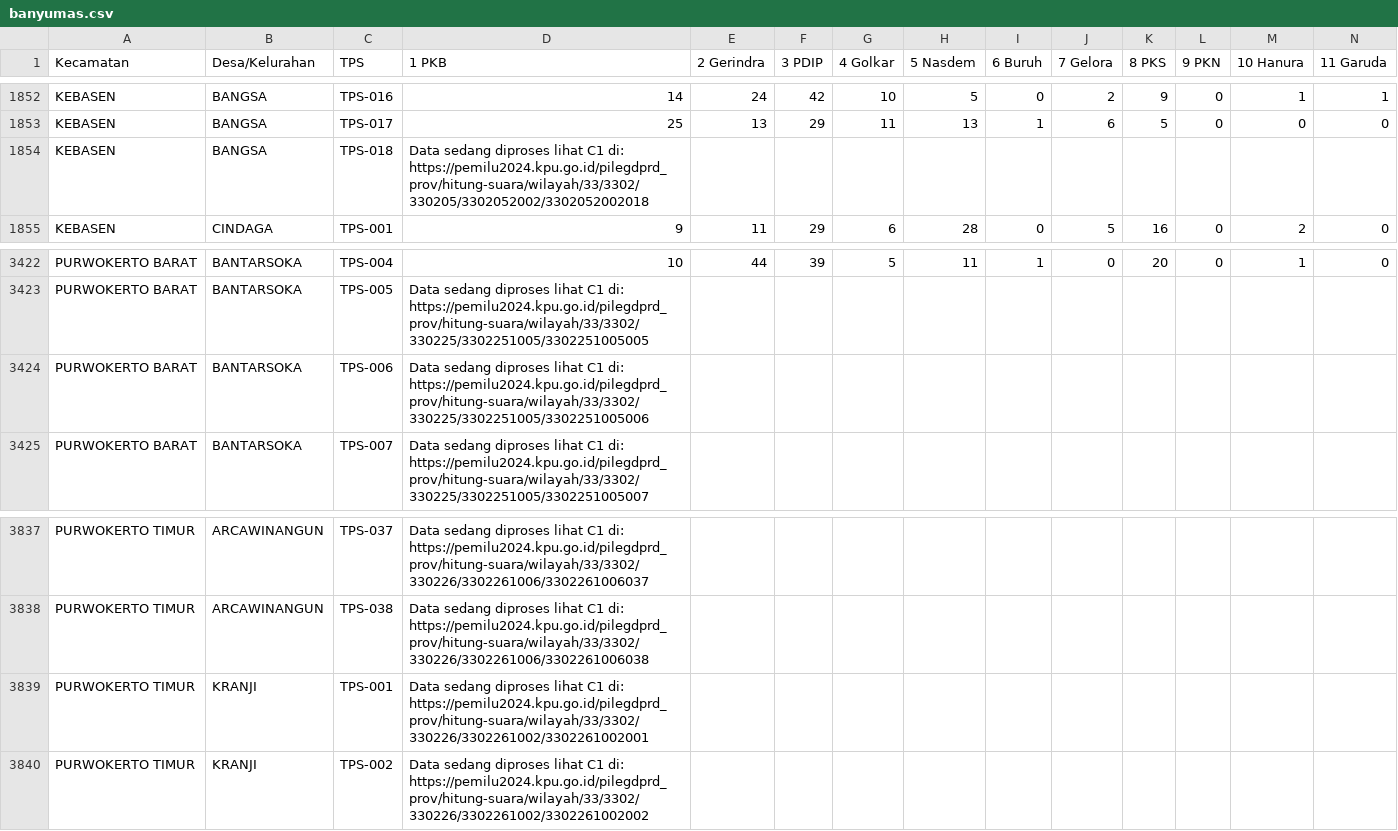
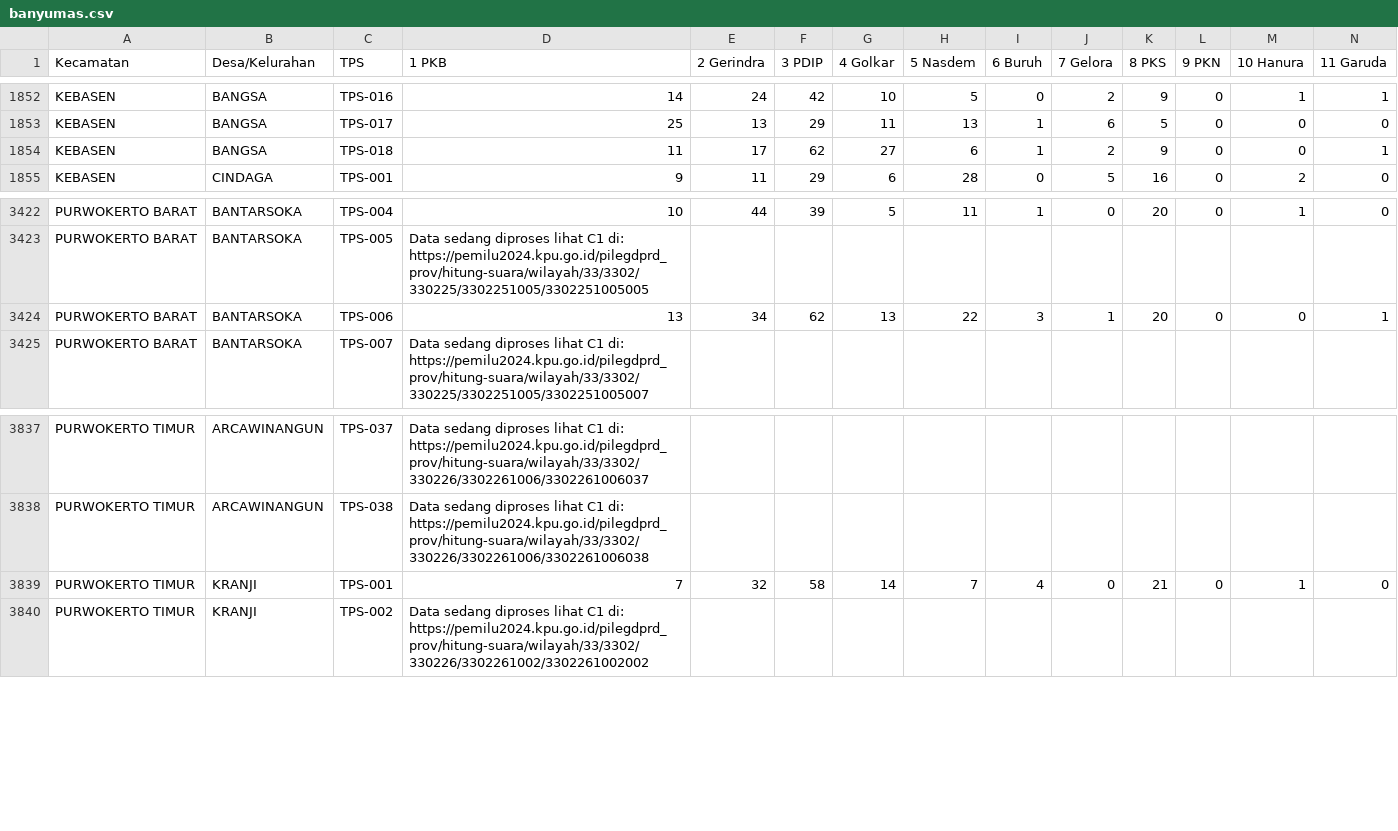
Before and after one commit to raffifu/sirekap-scrapping, a CSV file: result/banyumas.csv, drawn as a sheet; only a part is shown, gaps mark what is left out; removed rows and columns are numbered as before the commit, all else as after; rows hold the shown columns only; the diff names each change by its address in the sheet, - before the commit and + after, or states it on an @@ line.

```diff
--- a/result/banyumas.csv
+++ b/result/banyumas.csv
-row 1854: KEBASEN | BANGSA | TPS-018 | Data sedang diproses lihat C1 di: https://pemilu2024.kpu.go.id/pilegdprd_prov/hitung-suara/wilayah/33/3302/330205/3302052002/3302052002018
+row 1854: KEBASEN | BANGSA | TPS-018 | 11 | 17 | 62 | 27 | 6 | 1 | 2 | 9 | 0 | 0 | 1
-row 3424: PURWOKERTO BARAT | BANTARSOKA | TPS-006 | Data sedang diproses lihat C1 di: https://pemilu2024.kpu.go.id/pilegdprd_prov/hitung-suara/wilayah/33/3302/330225/3302251005/3302251005006
+row 3424: PURWOKERTO BARAT | BANTARSOKA | TPS-006 | 13 | 34 | 62 | 13 | 22 | 3 | 1 | 20 | 0 | 0 | 1
-row 3839: PURWOKERTO TIMUR | KRANJI | TPS-001 | Data sedang diproses lihat C1 di: https://pemilu2024.kpu.go.id/pilegdprd_prov/hitung-suara/wilayah/33/3302/330226/3302261002/3302261002001
+row 3839: PURWOKERTO TIMUR | KRANJI | TPS-001 | 7 | 32 | 58 | 14 | 7 | 4 | 0 | 21 | 0 | 1 | 0
```
Also changed, not shown: result/cilacap.csv.
